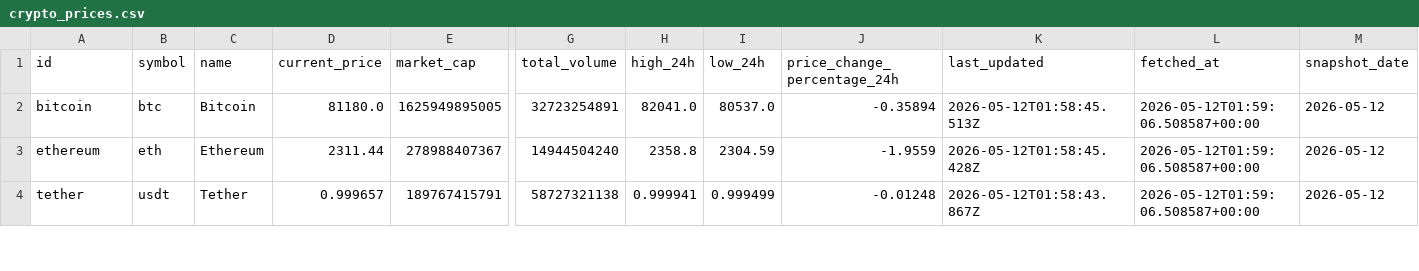
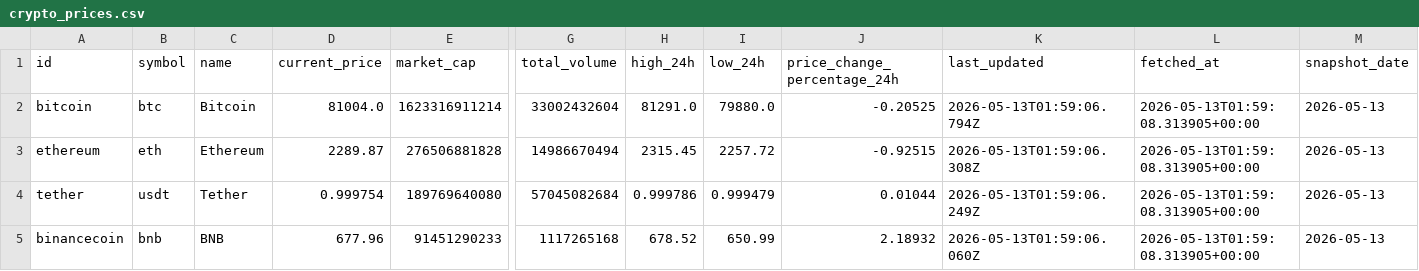
Before and after one commit to JUnelus/PySpark-ETL-and-Analysis-on-Trending-Crypto-Prices, a CSV file: data/crypto_prices.csv, drawn as a sheet; only a part is shown, gaps mark what is left out; rows hold the shown columns only; the diff covers the shown part only; the diff names each change by its address in the sheet, - before the commit and + after, or states it on an @@ line.

```diff
--- a/data/crypto_prices.csv
+++ b/data/crypto_prices.csv
-D2 (current_price): 81180.0
+D2 (current_price): 81004.0
-E2 (market_cap): 1625949895005
+E2 (market_cap): 1623316911214
-G2 (total_volume): 32723254891
+G2 (total_volume): 33002432604
-H2 (high_24h): 82041.0
+H2 (high_24h): 81291.0
-I2 (low_24h): 80537.0
+I2 (low_24h): 79880.0
-J2 (price_change_percentage_24h): -0.35894
+J2 (price_change_percentage_24h): -0.20525
-K2 (last_updated): 2026-05-12T01:58:45.513Z
+K2 (last_updated): 2026-05-13T01:59:06.794Z
-L2:L4 (fetched_at): 2026-05-12T01:59:06.508587+00:00
+L2:L4 (fetched_at): 2026-05-13T01:59:08.313905+00:00
-M2:M4 (snapshot_date): 2026-05-12
+M2:M4 (snapshot_date): 2026-05-13
-D3 (current_price): 2311.44
+D3 (current_price): 2289.87
-E3 (market_cap): 278988407367
+E3 (market_cap): 276506881828
-G3 (total_volume): 14944504240
+G3 (total_volume): 14986670494
-H3 (high_24h): 2358.8
+H3 (high_24h): 2315.45
-I3 (low_24h): 2304.59
+I3 (low_24h): 2257.72
-J3 (price_change_percentage_24h): -1.9559
+J3 (price_change_percentage_24h): -0.92515
-K3 (last_updated): 2026-05-12T01:58:45.428Z
+K3 (last_updated): 2026-05-13T01:59:06.308Z
-D4 (current_price): 0.999657
+D4 (current_price): 0.999754
-E4 (market_cap): 189767415791
+E4 (market_cap): 189769640080
-G4 (total_volume): 58727321138
+G4 (total_volume): 57045082684
-H4 (high_24h): 0.999941
+H4 (high_24h): 0.999786
-I4 (low_24h): 0.999499
+I4 (low_24h): 0.999479
-J4 (price_change_percentage_24h): -0.01248
+J4 (price_change_percentage_24h): 0.01044
-K4 (last_updated): 2026-05-12T01:58:43.867Z
+K4 (last_updated): 2026-05-13T01:59:06.249Z
+row 5: binancecoin | bnb | BNB | 677.96 | 91451290233 | 1117265168 | 678.52 | 650.99 | 2.18932 | 2026-05-13T01:59:06.060Z | 2026-05-13T01:59:08.313905+00:00 | 2026-05-13
```
Also changed, not shown: 1 added row, 2 removed rows and 90 edited cells elsewhere in this file, data/crypto_prices_history.csv, output/latest_trends.csv, 6 other files.
